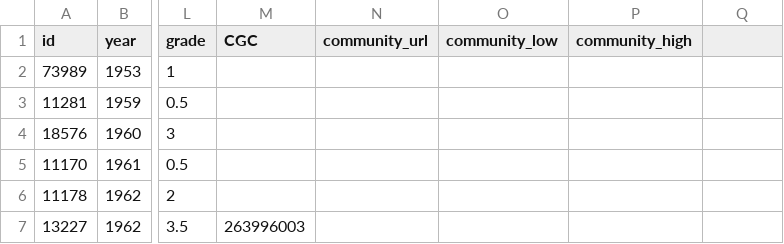
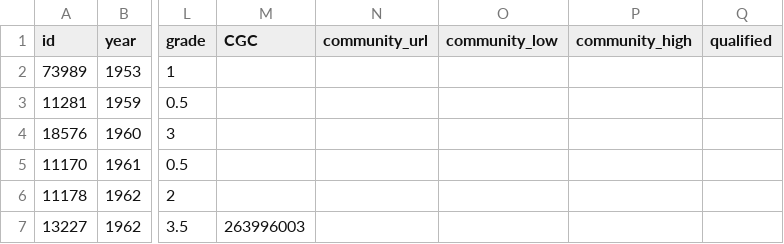
Before and after one commit to johndimm/comic-photos, a CSV file: comics.csv, drawn as a sheet; only a part is shown, gaps mark what is left out; the diff names each change by its address in the sheet, - before the commit and + after, or states it on an @@ line.

Commit message:
qualified

```diff
--- a/comics.csv
+++ b/comics.csv
-Q1: (empty)
+Q1: qualified
```
